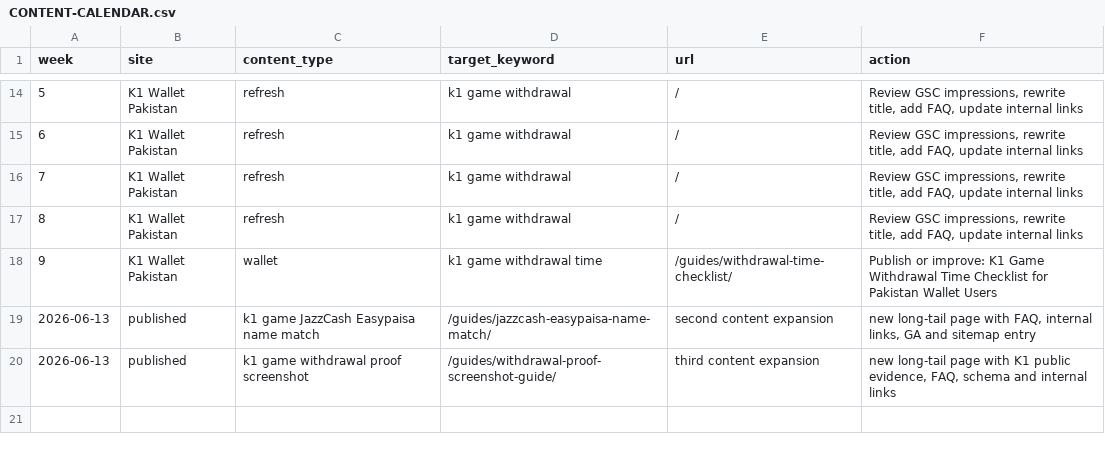
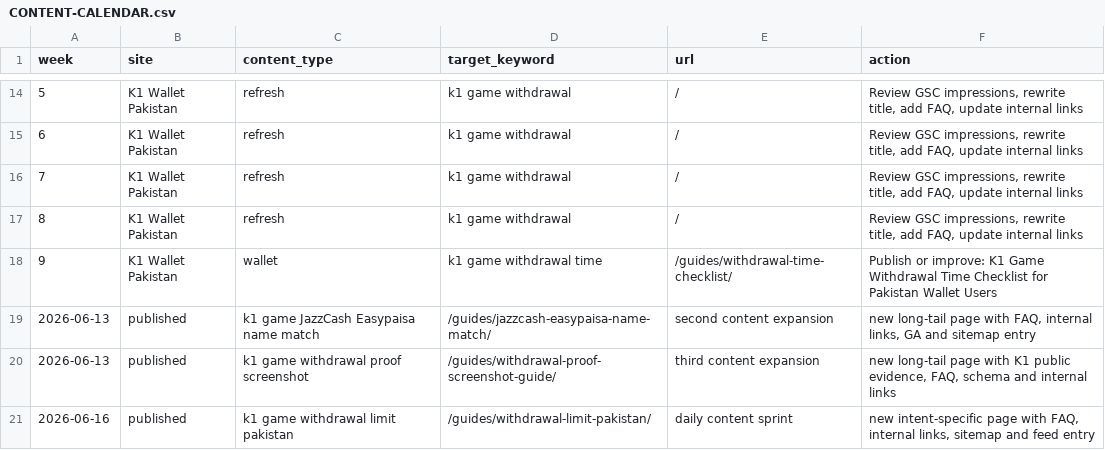
Before and after one commit to alexgkbet888-web/k1onlinepk.com, a CSV file: CONTENT-CALENDAR.csv, drawn as a sheet; only a part is shown, gaps mark what is left out.

```diff
--- a/CONTENT-CALENDAR.csv
+++ b/CONTENT-CALENDAR.csv
@@ -20 +20,2 @@ week,site,content_type,target_keyword,url,action
 "2026-06-13","published","k1 game withdrawal proof screenshot","/guides/withdrawal-proof-screenshot-guide/","third content expansion","new long-tail page with K1 public evidence, FAQ, schema and internal links"
+"2026-06-16","published","k1 game withdrawal limit pakistan","/guides/withdrawal-limit-pakistan/","daily content sprint","new intent-specific page with FAQ, internal links, sitemap and feed entry"
```
